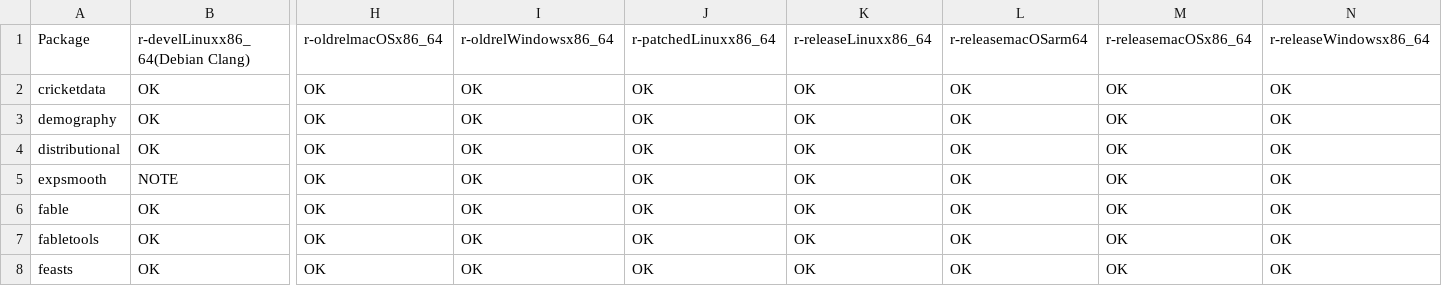
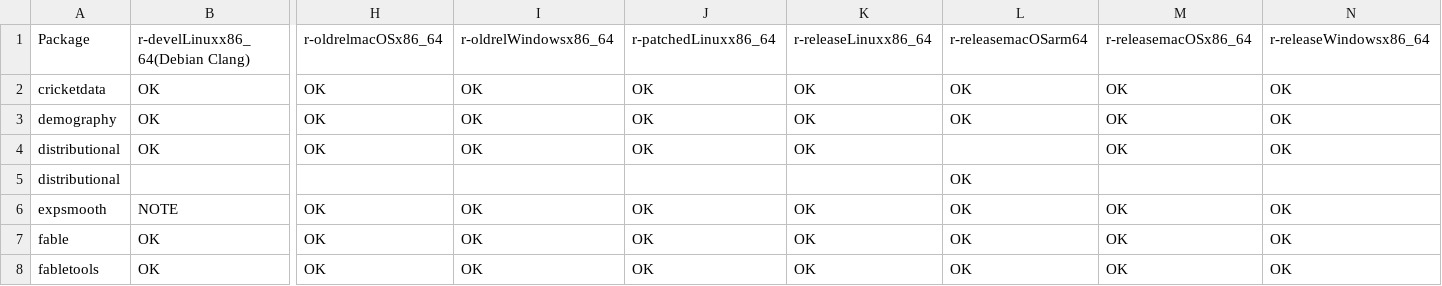
Before and after one commit to robjhyndman/gh-dashboard, a CSV file: cran_status.csv, drawn as a sheet; only a part is shown, gaps mark what is left out; the shorter side is filled out with more unchanged rows; rows hold the shown columns only; the diff names each change by its address in the sheet, - before the commit and + after, or states it on an @@ line.

```diff
--- a/cran_status.csv
+++ b/cran_status.csv
-L4: OK
+L4: (empty)
+row 5: distributional |  |  |  |  |  | OK
```
Also changed, not shown: current_week.csv.
